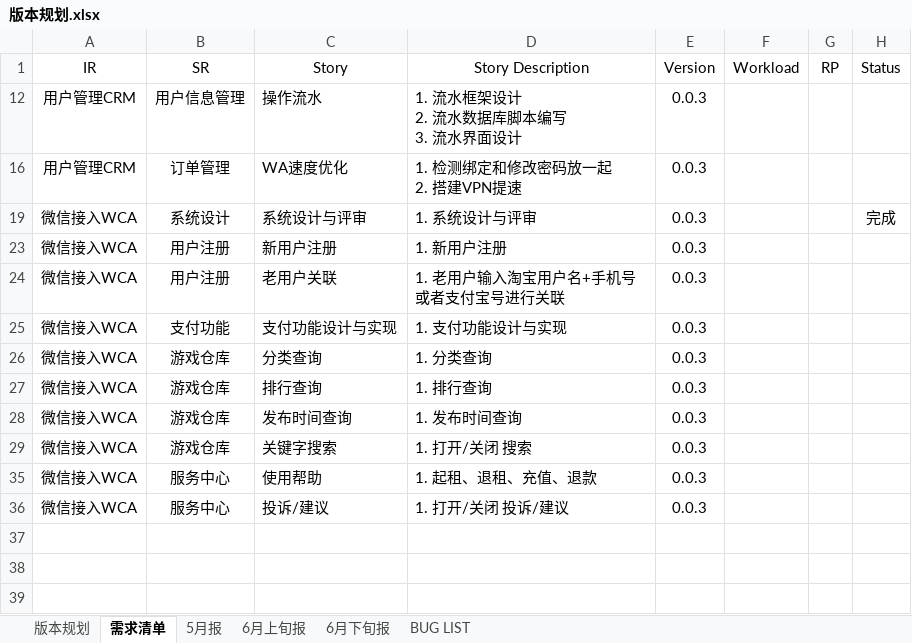
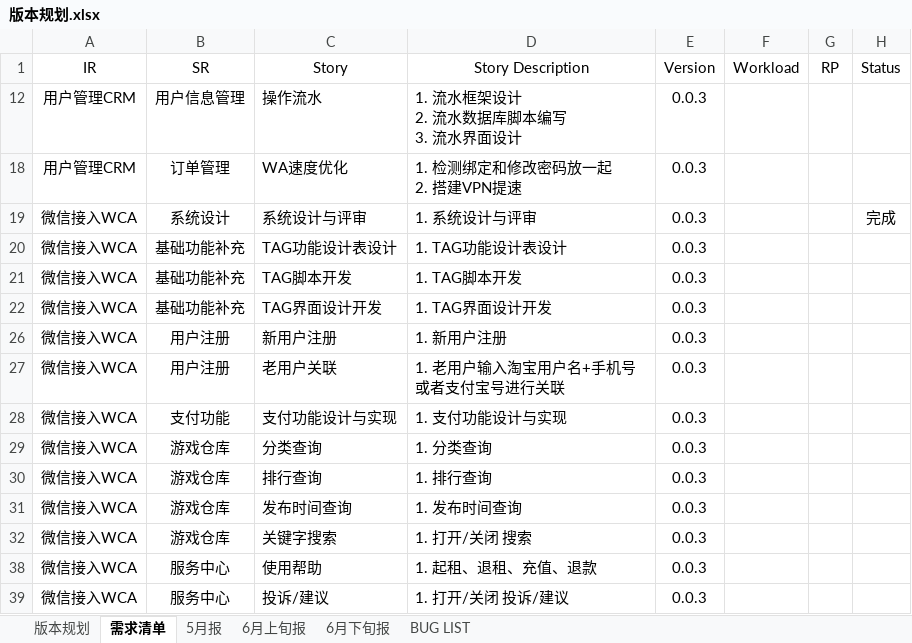
Before and after one commit to fomjar/ski, an Excel workbook: doc/平台/版本规划.xlsx, sheet 需求清单, drawn as a sheet; values as stored, in another font and other column widths than the file's, no borders; table styles not drawn; the diff names each change by its address in the sheet, - before the commit and + after, or states it on an @@ line.

```diff
--- a/doc/平台/版本规划.xlsx (sheet 需求清单)
+++ b/doc/平台/版本规划.xlsx (sheet 需求清单)
+row 20: 微信接入WCA | 基础功能补充 | TAG功能设计表设计 | 1. TAG功能设计表设计 | 0.0.3
+row 21: 微信接入WCA | 基础功能补充 | TAG脚本开发 | 1. TAG脚本开发 | 0.0.3
+row 22: 微信接入WCA | 基础功能补充 | TAG界面设计开发 | 1. TAG界面设计开发 | 0.0.3
```
Also changed, not shown: 30 other files.
